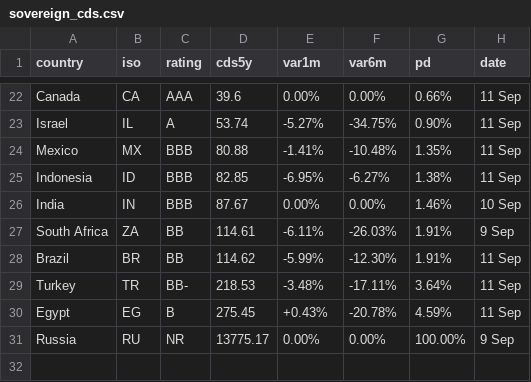
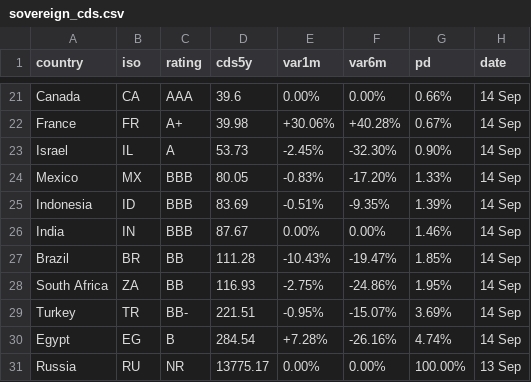
Before and after one commit to rafargb-tech/cds-panel, a CSV file: sovereign_cds.csv, drawn as a sheet; only a part is shown, gaps mark what is left out; removed rows and columns are numbered as before the commit, all else as after; the diff covers the shown part only; the diff names each change by its address in the sheet, - before the commit and + after, or states it on an @@ line.

```diff
--- a/sovereign_cds.csv
+++ b/sovereign_cds.csv
-H21 (date): 11 Sep
+H21 (date): 14 Sep
+row 22: France | FR | A+ | 39.98 | +30.06% | +40.28% | 0.67% | 14 Sep
-D23 (cds5y): 53.74
+D23 (cds5y): 53.73
-E23 (var1m): -5.27%
+E23 (var1m): -2.45%
-F23 (var6m): -34.75%
+F23 (var6m): -32.30%
-H23:H25 (date): 11 Sep
+H23:H25 (date): 14 Sep
-D24 (cds5y): 80.88
+D24 (cds5y): 80.05
-E24 (var1m): -1.41%
+E24 (var1m): -0.83%
-F24 (var6m): -10.48%
+F24 (var6m): -17.20%
-G24 (pd): 1.35%
+G24 (pd): 1.33%
-D25 (cds5y): 82.85
+D25 (cds5y): 83.69
-E25 (var1m): -6.95%
+E25 (var1m): -0.51%
-F25 (var6m): -6.27%
+F25 (var6m): -9.35%
-G25 (pd): 1.38%
+G25 (pd): 1.39%
-H26 (date): 10 Sep
+H26 (date): 14 Sep
-row 27: South Africa | ZA | BB | 114.61 | -6.11% | -26.03% | 1.91% | 9 Sep
-D27 (cds5y): 114.62
+D27 (cds5y): 111.28
-E27 (var1m): -5.99%
+E27 (var1m): -10.43%
-F27 (var6m): -12.30%
+F27 (var6m): -19.47%
-G27 (pd): 1.91%
+G27 (pd): 1.85%
-H27 (date): 11 Sep
+H27 (date): 14 Sep
+row 28: South Africa | ZA | BB | 116.93 | -2.75% | -24.86% | 1.95% | 14 Sep
-D29 (cds5y): 218.53
+D29 (cds5y): 221.51
-E29 (var1m): -3.48%
+E29 (var1m): -0.95%
-F29 (var6m): -17.11%
+F29 (var6m): -15.07%
-G29 (pd): 3.64%
+G29 (pd): 3.69%
-H29:H30 (date): 11 Sep
+H29:H30 (date): 14 Sep
-D30 (cds5y): 275.45
+D30 (cds5y): 284.54
-E30 (var1m): +0.43%
+E30 (var1m): +7.28%
-F30 (var6m): -20.78%
+F30 (var6m): -26.16%
-G30 (pd): 4.59%
+G30 (pd): 4.74%
-H31 (date): 9 Sep
+H31 (date): 13 Sep
```
Also changed, not shown: 2 added rows, 3 removed rows and 65 edited cells elsewhere in this file, 2 other files.
